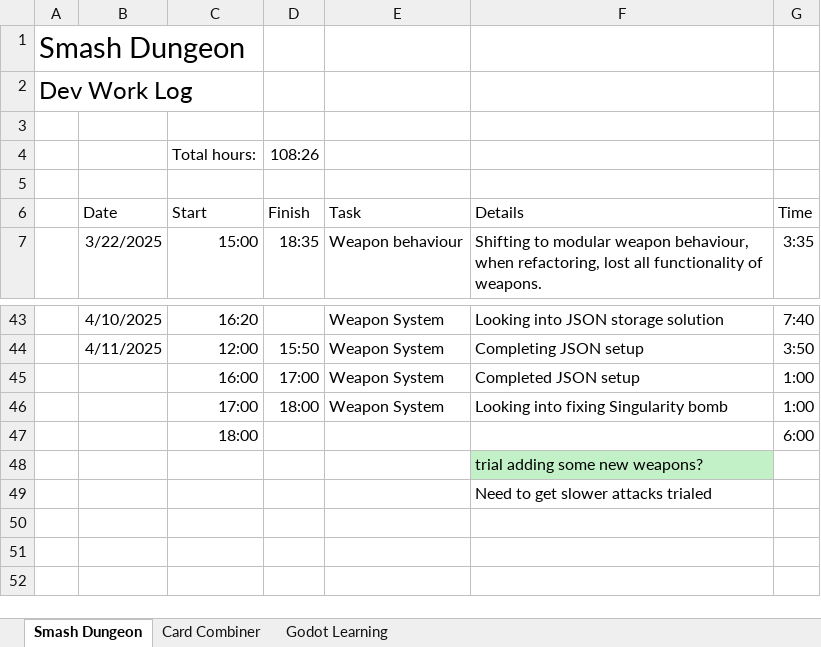
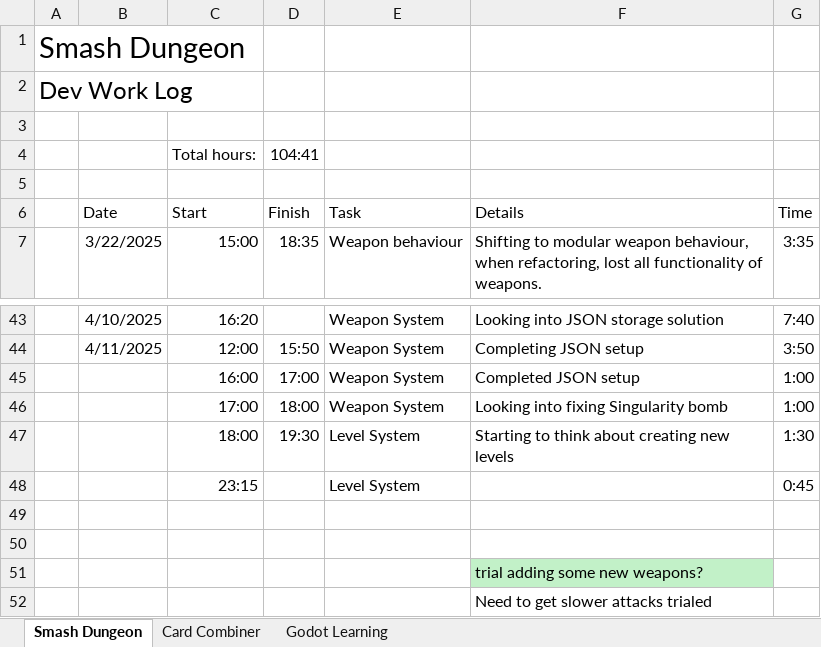
Before and after one commit to adam-j-s/dungeonsmash, an Excel workbook: SD_WorkLog.xlsx, sheet Smash Dungeon, drawn as a sheet; only a part is shown, gaps mark what is left out; values as stored, in another font and other column widths than the file's, no borders; table styles not drawn; addresses are those after the commit; the diff names each change by its address in the sheet, - before the commit and + after, or states it on an @@ line.

Commit message:
started implementing new arena system

```diff
--- a/SD_WorkLog.xlsx (sheet Smash Dungeon)
+++ b/SD_WorkLog.xlsx (sheet Smash Dungeon)
-D4 (Finish): 108:26
+D4 (Finish): 104:41
+row 47:  |  | 18:00 | 19:30 | Level System | Starting to think about creating new levels | 1:30
+row 48:  |  | 23:15 |  | Level System |  | 0:45
-row 49:  |  | 18:00 |  |  |  | 6:00
+row 49: (empty)
+row 50: (empty)
```
Also changed, not shown: 10 other files.
